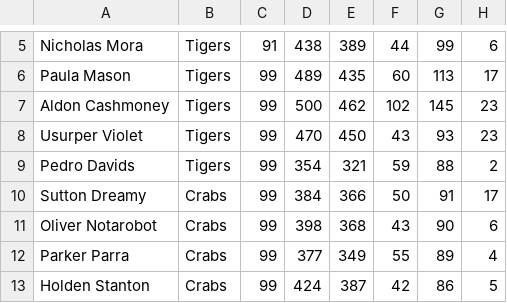
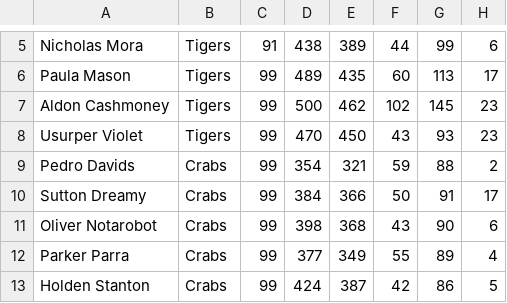
Before and after one commit to runner18/SoftwareEngineeringProject, a CSV file: src/main/resources/com/example/softwareengineering/BattingStats.csv, drawn as a sheet; only a part is shown, gaps mark what is left out; the diff names each change by its address in the sheet, - before the commit and + after, or states it on an @@ line.

Commit message:
DatabaseReader is complete, notes on usage in Main

```diff
--- a/src/main/resources/com/example/softwareengineering/BattingStats.csv
+++ b/src/main/resources/com/example/softwareengineering/BattingStats.csv
-B9: Tigers
+B9: Crabs
```
Also changed, not shown: target/classes/com/example/softwareengineering/BattingStats.csv, 10 other files.
